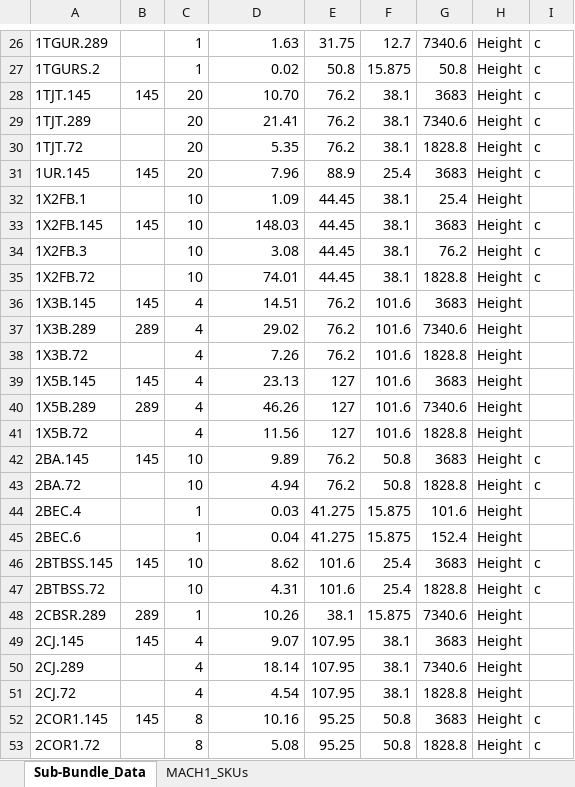
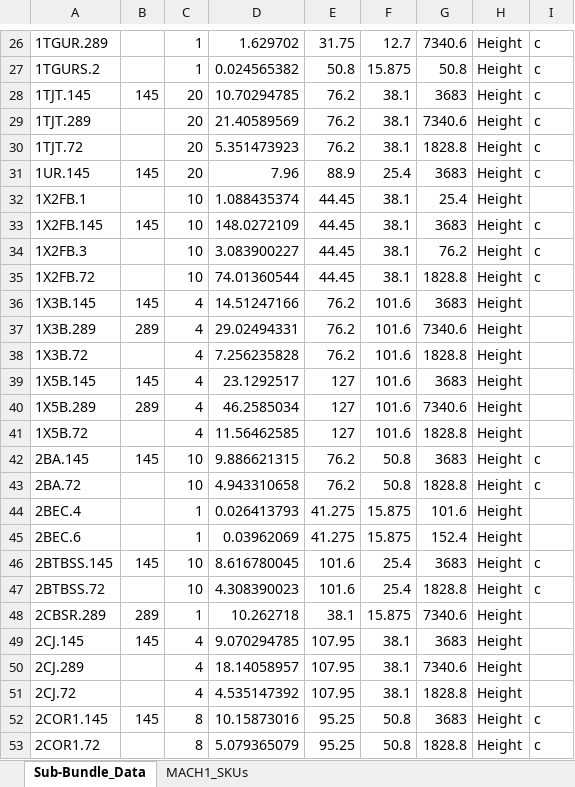
Before and after one commit to BraedonM/bundle-optimization, an Excel workbook: src/Sub-Bundle_Data.xlsx, sheet Sub-Bundle_Data, drawn as a sheet; only a part is shown, gaps mark what is left out; values as stored, in another font and other column widths than the file's, no borders; table styles not drawn; the diff covers the shown part only; the diff names each change by its address in the sheet, - before the commit and + after, or states it on an @@ line.

Commit message:
Changed merging logic to improve bundle count; Added new sample files

```diff
--- a/src/Sub-Bundle_Data.xlsx (sheet Sub-Bundle_Data)
+++ b/src/Sub-Bundle_Data.xlsx (sheet Sub-Bundle_Data)
-D26: 1.63
+D26: 1.629702
-D27: 0.02
+D27: 0.024565382
-D28: 10.70
+D28: 10.70294785
-D29: 21.41
+D29: 21.40589569
-D30: 5.35
+D30: 5.351473923
-D32: 1.09
+D32: 1.088435374
-D33: 148.03
+D33: 148.0272109
-D34: 3.08
+D34: 3.083900227
-D35: 74.01
+D35: 74.01360544
-D36: 14.51
+D36: 14.51247166
-D37: 29.02
+D37: 29.02494331
-D38: 7.26
+D38: 7.256235828
-D39: 23.13
+D39: 23.1292517
-D40: 46.26
+D40: 46.2585034
-D41: 11.56
+D41: 11.56462585
-D42: 9.89
+D42: 9.886621315
-D43: 4.94
+D43: 4.943310658
-D44: 0.03
+D44: 0.026413793
-D45: 0.04
+D45: 0.03962069
-D46: 8.62
+D46: 8.616780045
-D47: 4.31
+D47: 4.308390023
-D48: 10.26
+D48: 10.262718
-D49: 9.07
+D49: 9.070294785
-D50: 18.14
+D50: 18.14058957
-D51: 4.54
+D51: 4.535147392
-D52: 10.16
+D52: 10.15873016
-D53: 5.08
+D53: 5.079365079
```
Also changed, not shown: 6 added rows, 1 removed row, 404 edited cells and cell formats elsewhere in this sheet, sheet MACH1_SKUs, 13 other files.
